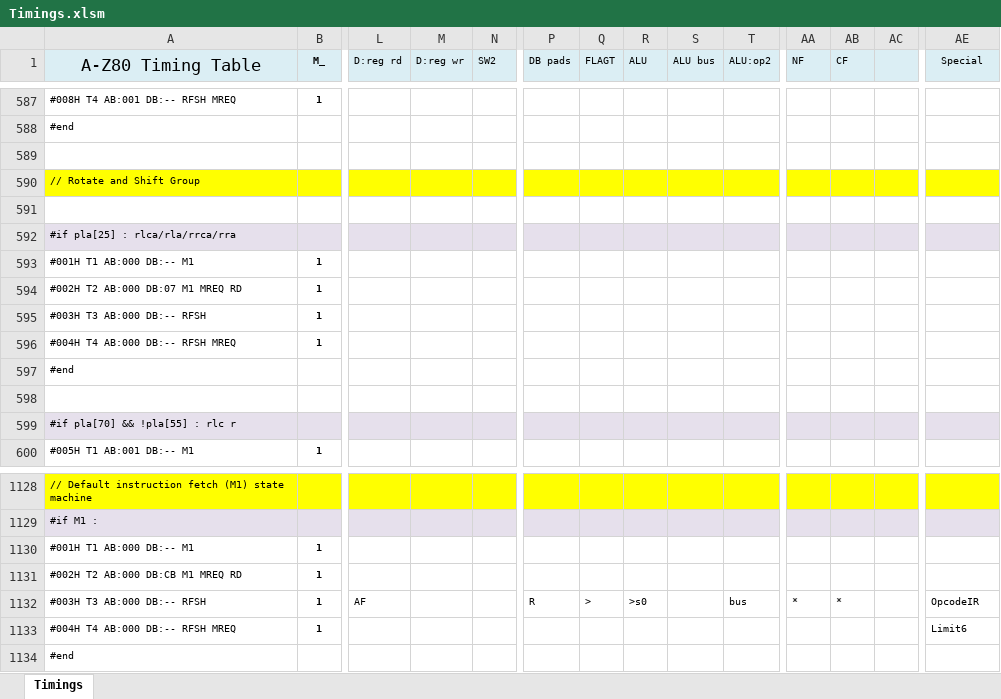
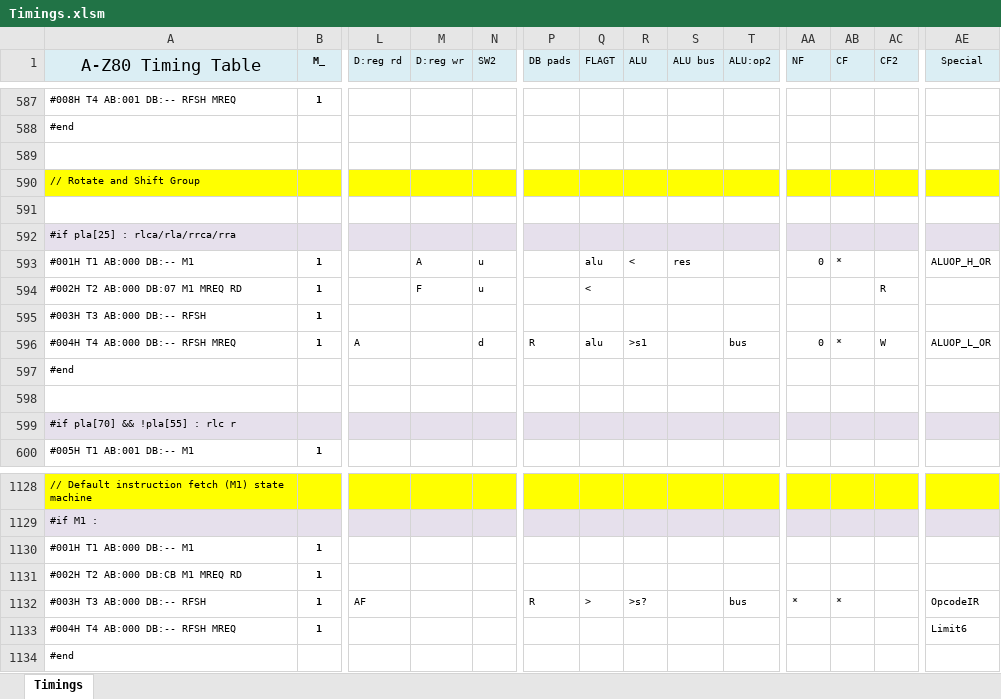
Before and after one commit to gdevic/A-Z80, an Excel workbook: cpu/control/Timings.xlsm, sheet Timings, drawn as a sheet; only a part is shown, gaps mark what is left out; values as stored, in another font and other column widths than the file's, no borders; conditional formats not drawn; removed rows and columns are numbered as before the commit, all else as after; rows hold the shown columns only; the diff names each change by its address in the sheet, - before the commit and + after, or states it on an @@ line.

```diff
--- a/cpu/control/Timings.xlsm (sheet Timings)
+++ b/cpu/control/Timings.xlsm (sheet Timings)
-AC1: (empty)
+AC1: CF2
-row 593: #001H T1 AB:000 DB:-- M1 | 1
+row 593: #001H T1 AB:000 DB:-- M1 | 1 |  | A | u |  | alu | < | res |  | 0 | * |  | ALUOP_H_OR
-M594 (D:reg wr): (empty)
+M594 (D:reg wr): F
-N594 (SW2): (empty)
+N594 (SW2): u
-Q594 (FLAGT): (empty)
+Q594 (FLAGT): <
-AC594 (CF2): (empty)
+AC594 (CF2): R
-row 596: #004H T4 AB:000 DB:-- RFSH MREQ | 1
+row 596: #004H T4 AB:000 DB:-- RFSH MREQ | 1 | A |  | d | R | alu | >s1 |  | bus | 0 | * | W | ALUOP_L_OR
-R1132 (ALU): >s0
+R1132 (ALU): >s?
```
Also changed, not shown: 10 other files.
